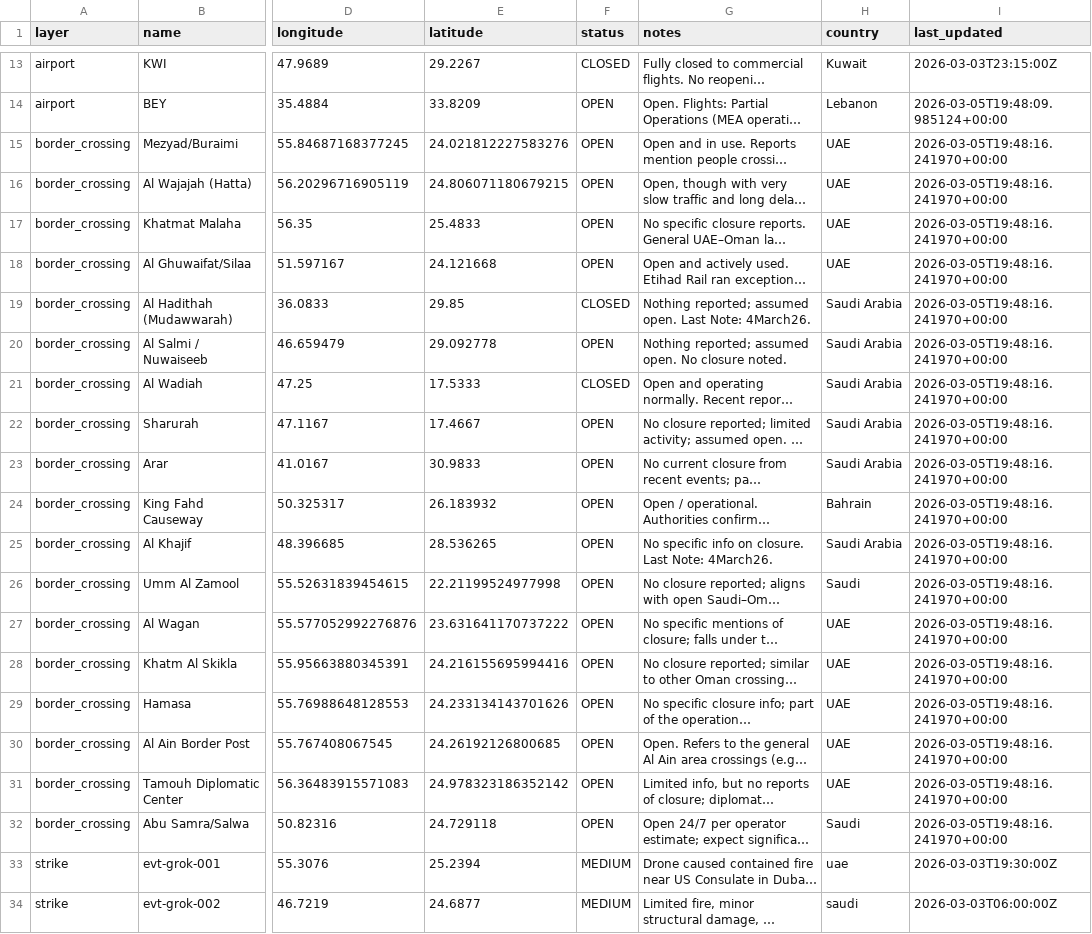
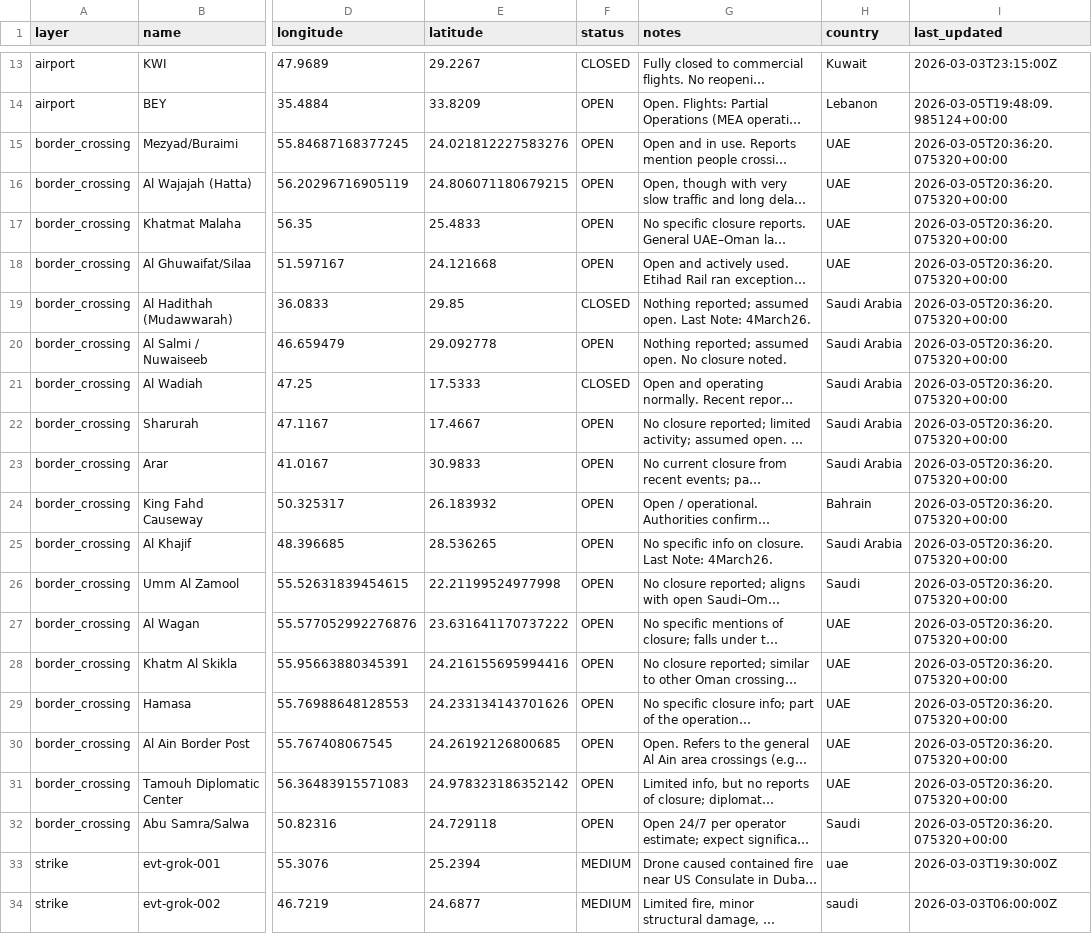
Before and after one commit to bayoclaw-byte/opnsrcops, a CSV file: data/geo/gulf_aor_all_layers.csv, drawn as a sheet; only a part is shown, gaps mark what is left out; long unchanged cells end in …; the diff names each change by its address in the sheet, - before the commit and + after, or states it on an @@ line.

Commit message:
Add situation update panel to country pages; add BEY to FR24 monitoring; refresh data

```diff
--- a/data/geo/gulf_aor_all_layers.csv
+++ b/data/geo/gulf_aor_all_layers.csv
-I15:I32 (last_updated): 2026-03-05T19:48:16.241970+00:00
+I15:I32 (last_updated): 2026-03-05T20:36:20.075320+00:00
```
Also changed, not shown: 10 other files.
